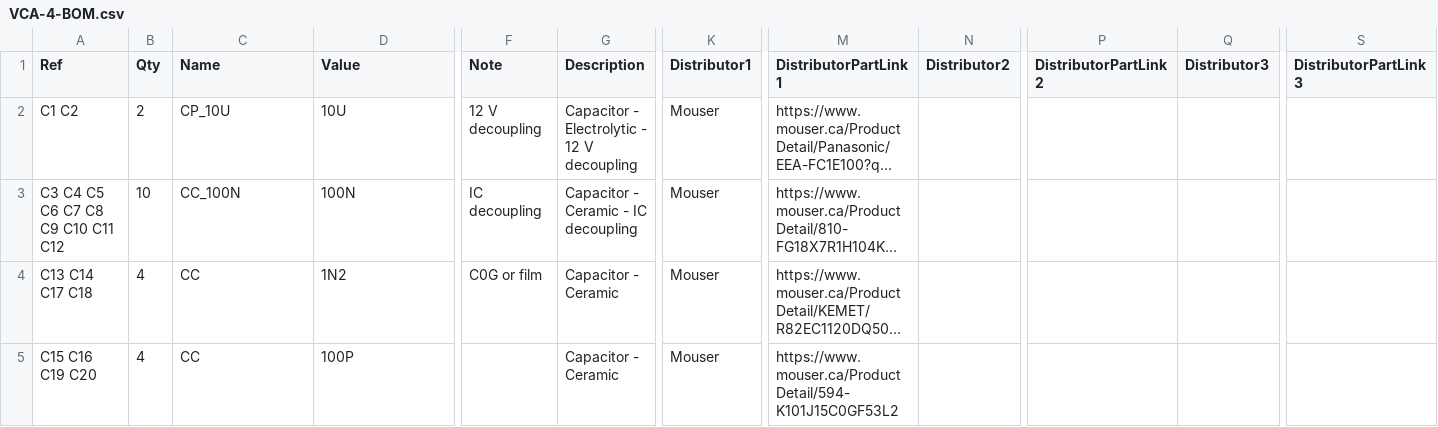
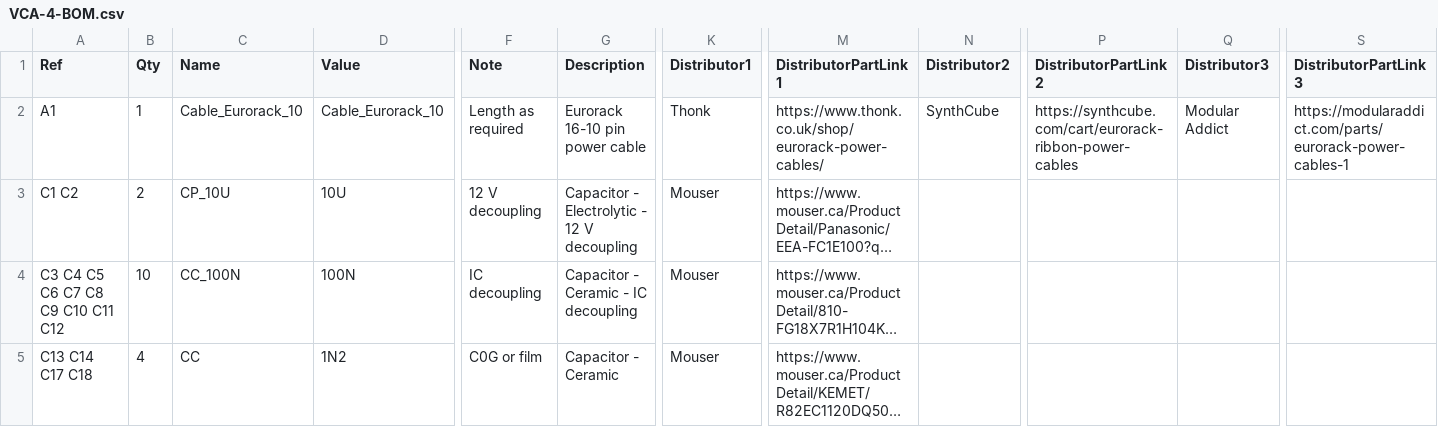
Before and after one commit to Len42/Synth, a CSV file: modules/VCA-4/VCA-4-BOM.csv, drawn as a sheet; only a part is shown, gaps mark what is left out; the shorter side is filled out with more unchanged rows; long unchanged cells end in …; rows hold the shown columns only; the diff names each change by its address in the sheet, - before the commit and + after, or states it on an @@ line.

Commit message:
VCA4: Add Eurorack power cable to BOM

```diff
--- a/modules/VCA-4/VCA-4-BOM.csv
+++ b/modules/VCA-4/VCA-4-BOM.csv
+row 2: A1 | 1 | Cable_Eurorack_10 | Cable_Eurorack_10 | Length as required | Eurorack 16-10 pin power cable | Thonk | https://www.thonk.co.uk/shop/eurorack-power-cables/ | SynthCube | https://synthcube.com/cart/eurorack-ribbon-power-cables | Modular Addict | https://modularaddict.com/parts/eurorack-power-cables-1
```
Also changed, not shown: 3 other files.
